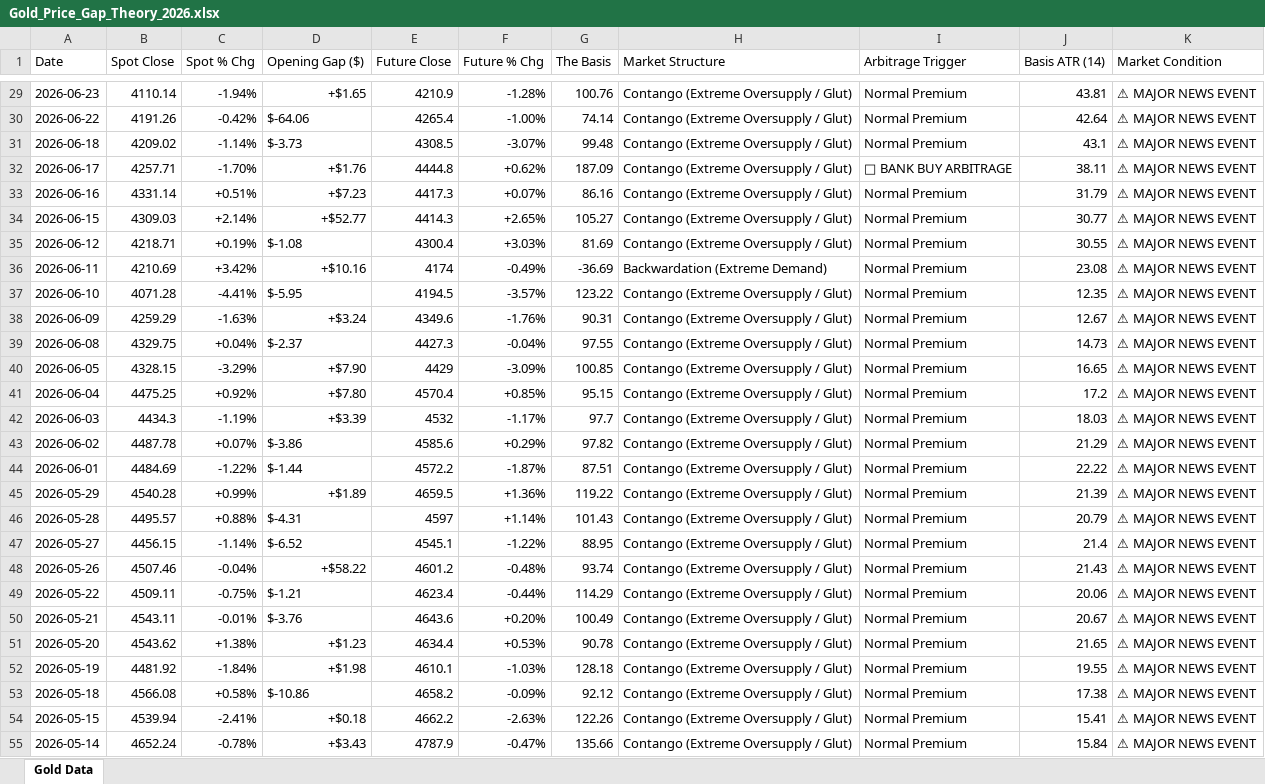
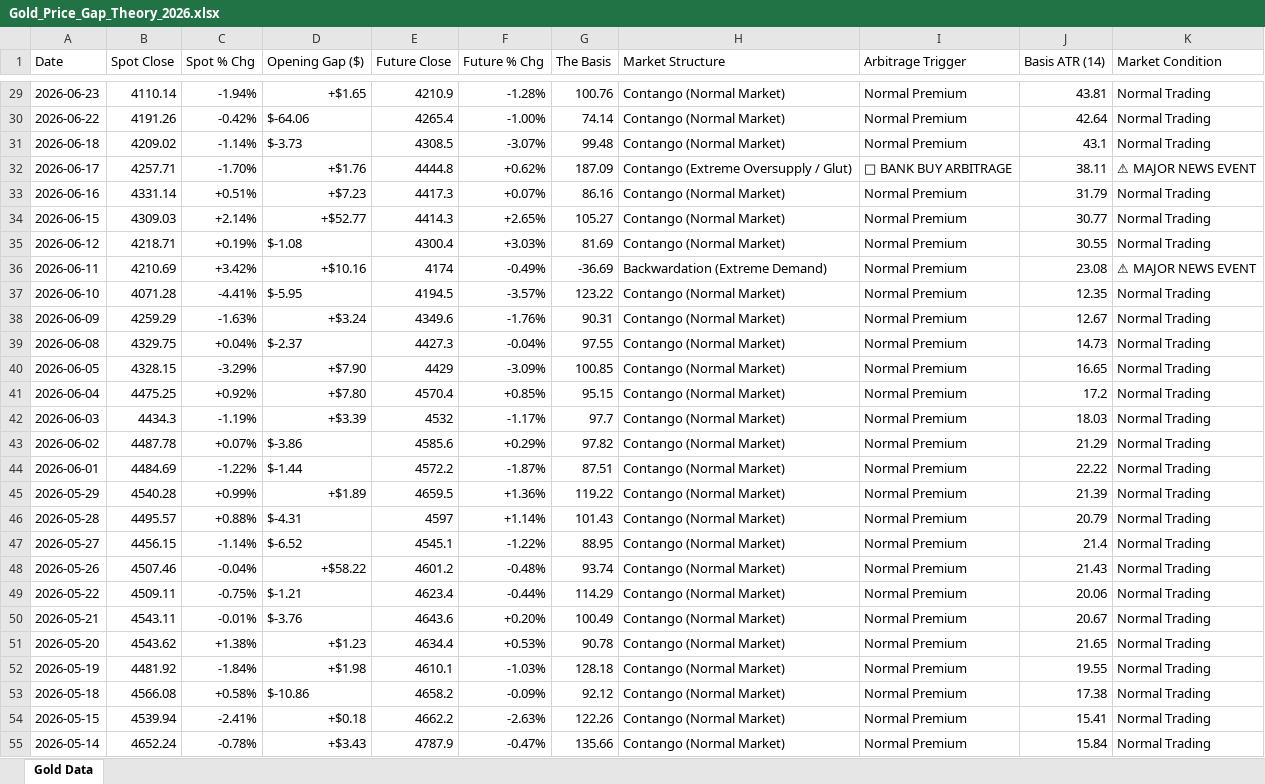
Before and after one commit to Jamesssurfer/SpotVsFutureGold, an Excel workbook: Gold_Price_Gap_Theory_2026.xlsx, sheet Gold Data, drawn as a sheet; only a part is shown, gaps mark what is left out; values as stored, in another font and other column widths than the file's, no cell formats; the diff covers the shown part only; the diff names each change by its address in the sheet, - before the commit and + after, or states it on an @@ line.

```diff
--- a/Gold_Price_Gap_Theory_2026.xlsx (sheet Gold Data)
+++ b/Gold_Price_Gap_Theory_2026.xlsx (sheet Gold Data)
-H29:H31 (Market Structure): Contango (Extreme Oversupply / Glut)
+H29:H31 (Market Structure): Contango (Normal Market)
-K29:K31 (Market Condition): ⚠ MAJOR NEWS EVENT
+K29:K31 (Market Condition): Normal Trading
-H33:H35 (Market Structure): Contango (Extreme Oversupply / Glut)
+H33:H35 (Market Structure): Contango (Normal Market)
-K33:K35 (Market Condition): ⚠ MAJOR NEWS EVENT
+K33:K35 (Market Condition): Normal Trading
-H37:H55 (Market Structure): Contango (Extreme Oversupply / Glut)
+H37:H55 (Market Structure): Contango (Normal Market)
-K37:K55 (Market Condition): ⚠ MAJOR NEWS EVENT
+K37:K55 (Market Condition): Normal Trading
```
Also changed, not shown: 235 edited cells elsewhere in this sheet, cell formats.
